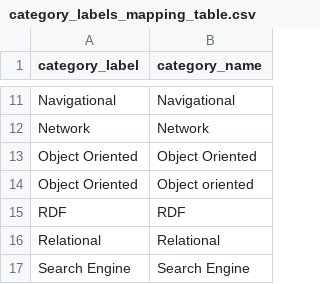
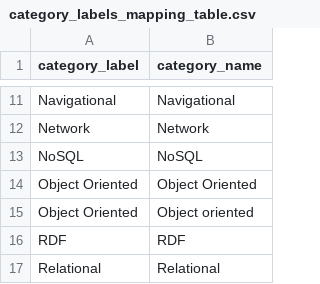
Before and after one commit to birdflyi/db_feature_data_fusion, a CSV file: data/existing_tagging_info/category_labels_mapping_table.csv, drawn as a sheet; only a part is shown, gaps mark what is left out; the shorter side is filled out with more unchanged rows.

Commit message:
Update Data: Update dbms labels in category_labels_mapping_table.csv; Update manulabeled data up to 20251231.

```diff
--- a/data/existing_tagging_info/category_labels_mapping_table.csv
+++ b/data/existing_tagging_info/category_labels_mapping_table.csv
@@ -12,2 +12,3 @@ Navigational,Navigational
 Network,Network
+NoSQL,NoSQL
 Object Oriented,Object Oriented
```
Also changed, not shown: 7 other files.
